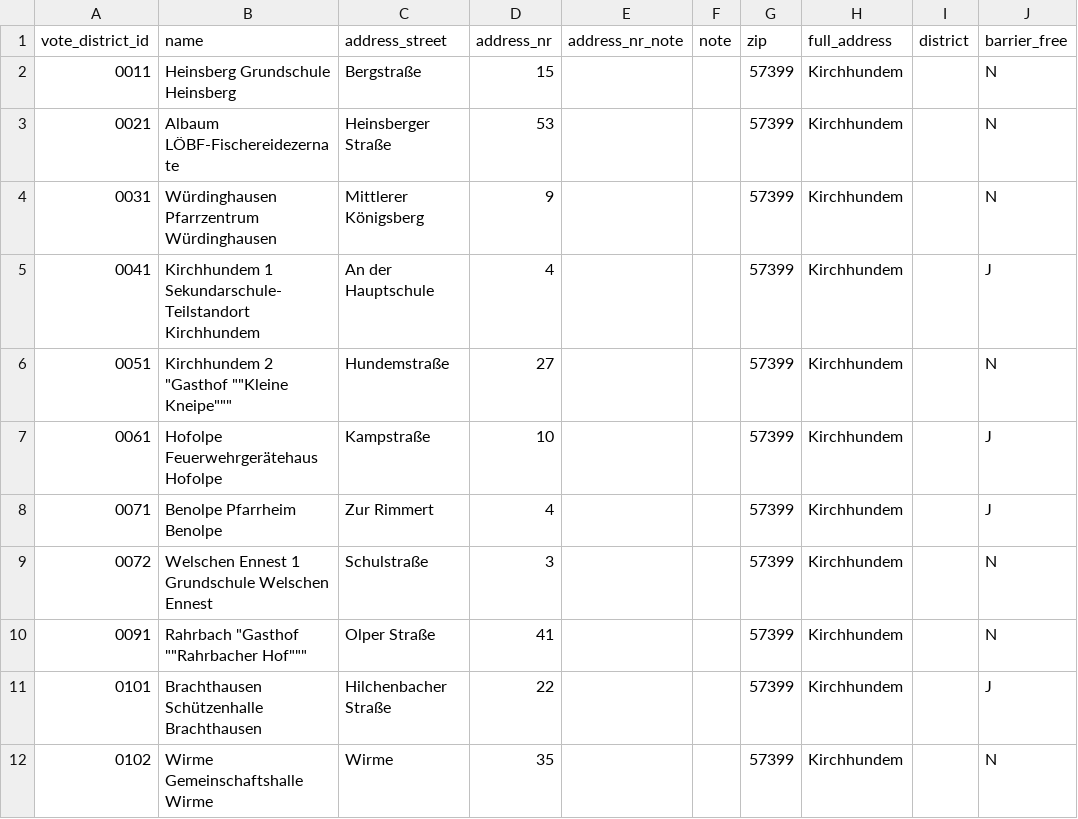
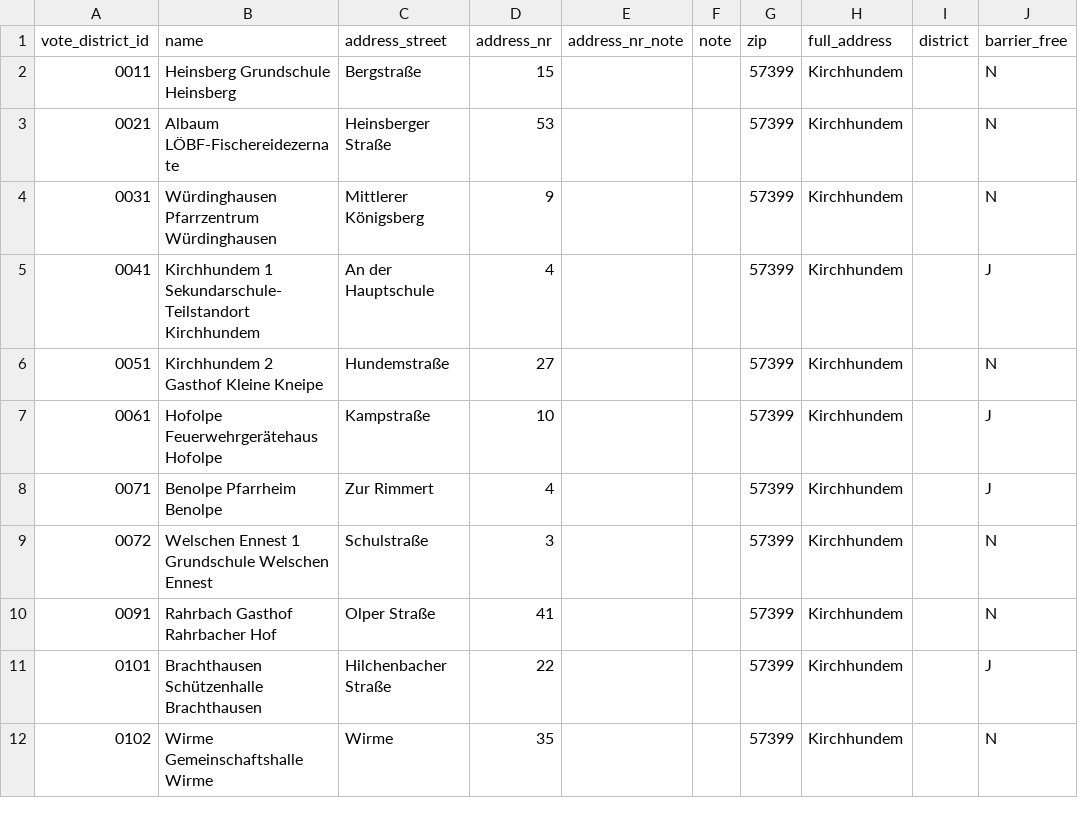
Before and after one commit to koos/wahllokalfinder-cgn, a CSV file: docs/kirchhundem/bundestagswahl-2017/Stations.csv, drawn as a sheet; only a part is shown.

```diff
--- a/docs/kirchhundem/bundestagswahl-2017/Stations.csv
+++ b/docs/kirchhundem/bundestagswahl-2017/Stations.csv
@@ -5,3 +5,3 @@ vote_district_id;name;address_street;address_nr;address_nr_note;note;zip;full_ad
 0041;Kirchhundem 1 Sekundarschule-Teilstandort Kirchhundem;An der Hauptschule;4;;;57399;Kirchhundem;;J
-0051;Kirchhundem 2 "Gasthof ""Kleine Kneipe""";Hundemstraße;27;;;57399;Kirchhundem;;N
+0051;Kirchhundem 2 Gasthof Kleine Kneipe;Hundemstraße;27;;;57399;Kirchhundem;;N
 0061;Hofolpe Feuerwehrgerätehaus Hofolpe;Kampstraße;10;;;57399;Kirchhundem;;J
@@ -9,3 +9,3 @@ vote_district_id;name;address_street;address_nr;address_nr_note;note;zip;full_ad
 0072;Welschen Ennest 1 Grundschule Welschen Ennest;Schulstraße;3;;;57399;Kirchhundem;;N
-0091;Rahrbach "Gasthof ""Rahrbacher Hof""";Olper Straße;41;;;57399;Kirchhundem;;N
+0091;Rahrbach Gasthof Rahrbacher Hof;Olper Straße;41;;;57399;Kirchhundem;;N
 0101;Brachthausen Schützenhalle Brachthausen;Hilchenbacher Straße;22;;;57399;Kirchhundem;;J
```
Also changed, not shown: docs/drolshagen/bundestagswahl-2017/Stations.csv, docs/erndtebrueck/bundestagswahl-2017/Stations.csv, 1 other file.
